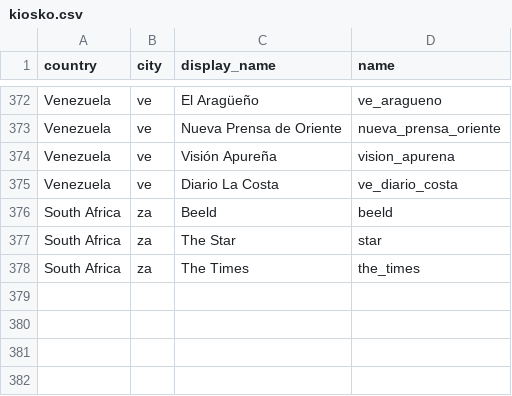
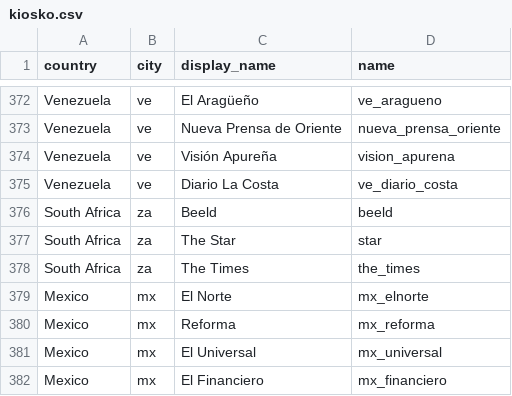
Before and after one commit to montera34/pageonex, a CSV file: public/kiosko.csv, drawn as a sheet; only a part is shown, gaps mark what is left out; the diff names each change by its address in the sheet, - before the commit and + after, or states it on an @@ line.

Commit message:
add some newspapers

```diff
--- a/public/kiosko.csv
+++ b/public/kiosko.csv
+row 379: Mexico | mx | El Norte | mx_elnorte
+row 380: Mexico | mx | Reforma | mx_reforma
+row 381: Mexico | mx | El Universal | mx_universal
+row 382: Mexico | mx | El Financiero | mx_financiero
```
